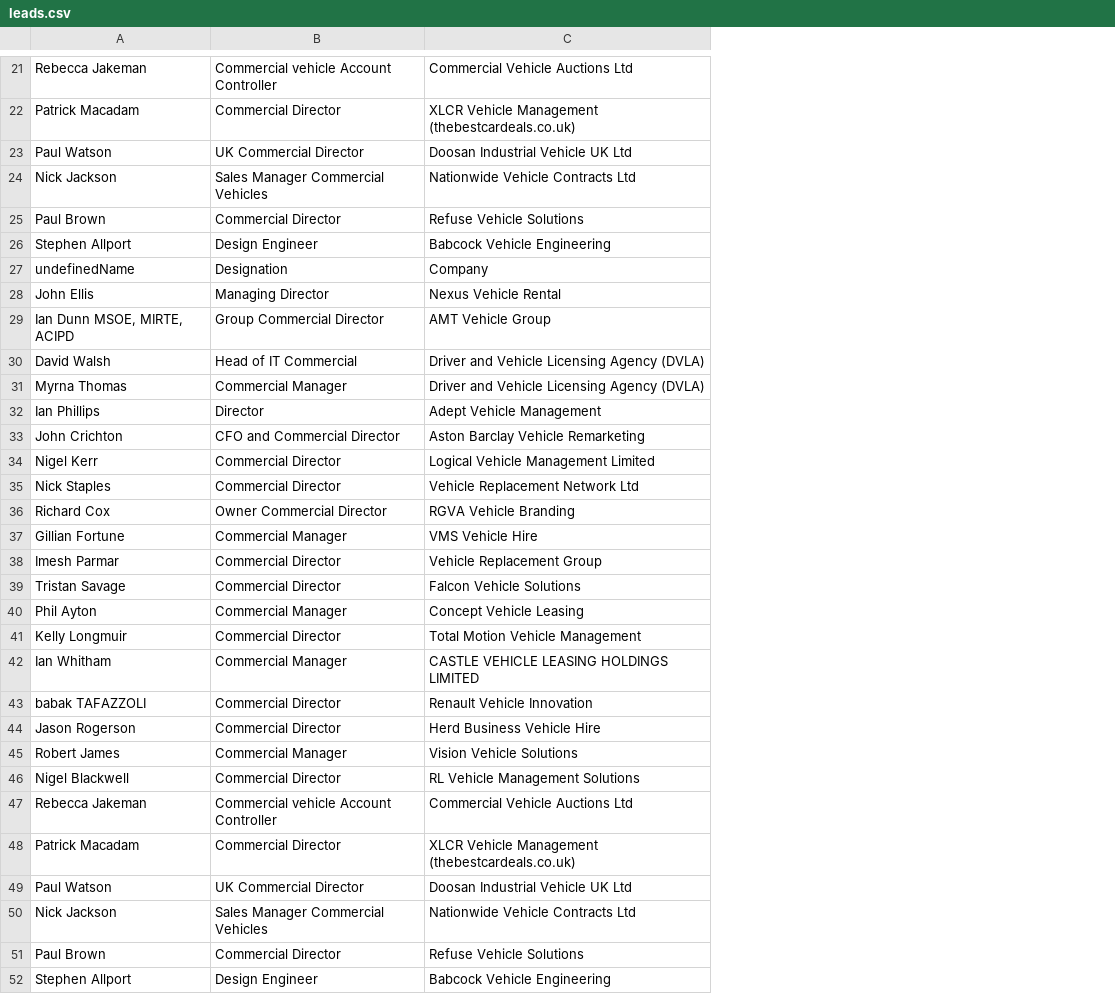
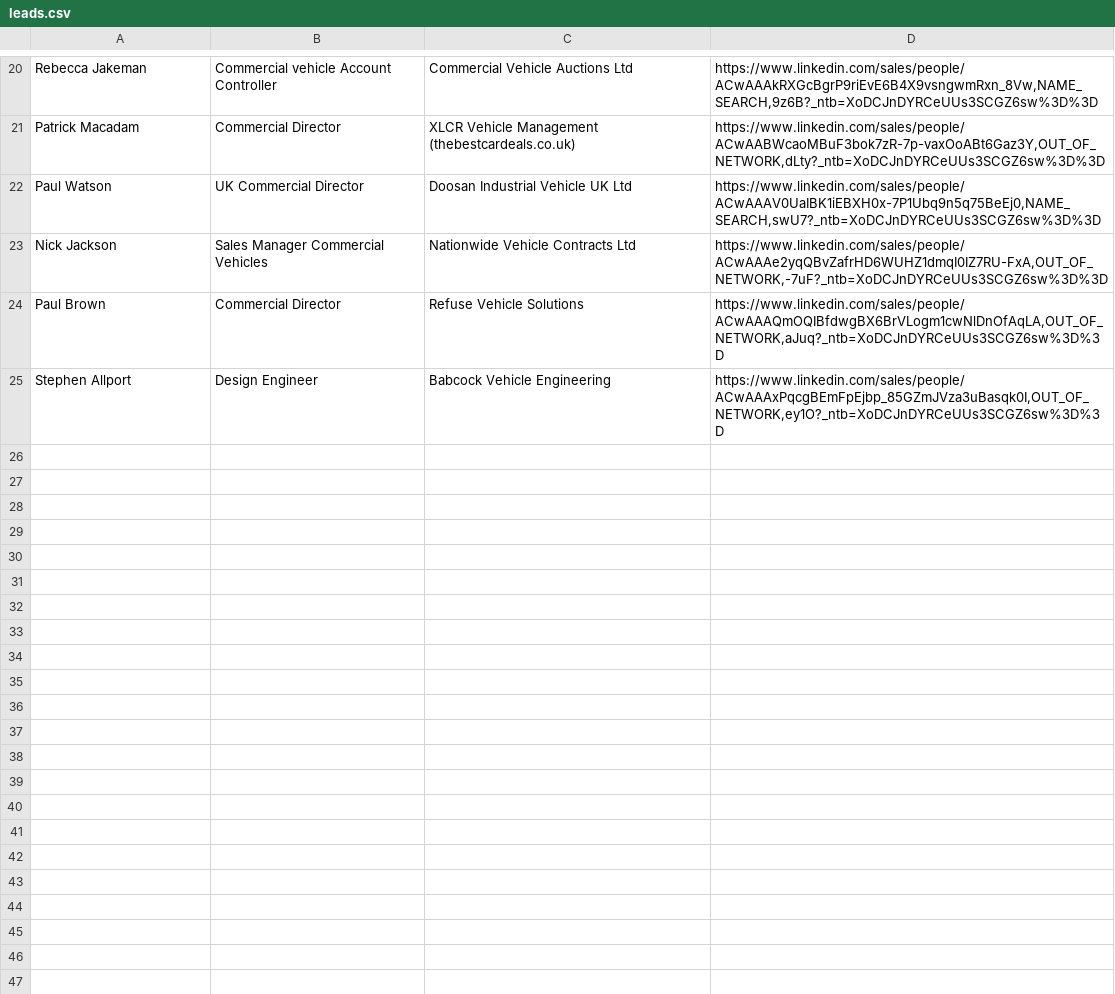
Before and after one commit to parthiv13/ubiquitous-spoon, a CSV file: leads.csv, drawn as a sheet; only a part is shown, gaps mark what is left out; removed rows and columns are numbered as before the commit, all else as after; the diff covers the shown part only; the diff names each change by its address in the sheet, - before the commit and + after, or states it on an @@ line.

```diff
--- a/leads.csv
+++ b/leads.csv
+column D, rows 20-25: https://www.linkedin.com/sales/people/ACwAAAkRXGcBgrP9riEvE6B4X9vsngwmRxn_8Vw,NAME_SEARCH,9z6B?_ntb=XoDCJnDYRCeUUs3SCGZ6sw%3D%3D | https://www.linkedin.com/sales/people/ACwAABWcaoMBuF3bok7zR-7p-vaxOoABt6Gaz3Y,OUT_OF_NETWORK,dLty?_ntb=XoDCJnDYRCeUUs3SCGZ6sw%3D%3D | https://www.linkedin.com/sales/people/ACwAAAV0UaIBK1iEBXH0x-7P1Ubq9n5q75BeEj0,NAME_SEARCH,swU7?_ntb=XoDCJnDYRCeUUs3SCGZ6sw%3D%3D | https://www.linkedin.com/sales/people/ACwAAAe2yqQBvZafrHD6WUHZ1dmqI0IZ7RU-FxA,OUT_OF_NETWORK,-7uF?_ntb=XoDCJnDYRCeUUs3SCGZ6sw%3D%3D | https://www.linkedin.com/sales/people/ACwAAAQmOQIBfdwgBX6BrVLogm1cwNlDnOfAqLA,OUT_OF_NETWORK,aJuq?_ntb=XoDCJnDYRCeUUs3SCGZ6sw%3D%3D | https://www.linkedin.com/sales/people/ACwAAAxPqcgBEmFpEjbp_85GZmJVza3uBasqk0I,OUT_OF_NETWORK,ey1O?_ntb=XoDCJnDYRCeUUs3SCGZ6sw%3D%3D
-row 27: undefinedName | Designation | Company
-row 28: John Ellis | Managing Director | Nexus Vehicle Rental
-row 29: Ian Dunn MSOE, MIRTE, ACIPD | Group Commercial Director | AMT Vehicle Group
-row 30: David Walsh | Head of IT Commercial | Driver and Vehicle Licensing Agency (DVLA)
-row 31: Myrna Thomas | Commercial Manager | Driver and Vehicle Licensing Agency (DVLA)
-row 32: Ian Phillips | Director | Adept Vehicle Management
-row 33: John Crichton | CFO and Commercial Director | Aston Barclay Vehicle Remarketing
-row 34: Nigel Kerr | Commercial Director | Logical Vehicle Management Limited
-row 35: Nick Staples | Commercial Director | Vehicle Replacement Network Ltd
-row 36: Richard Cox | Owner Commercial Director | RGVA Vehicle Branding
-row 37: Gillian Fortune | Commercial Manager | VMS Vehicle Hire
-row 38: Imesh Parmar | Commercial Director | Vehicle Replacement Group
-row 39: Tristan Savage | Commercial Director | Falcon Vehicle Solutions
-row 40: Phil Ayton | Commercial Manager | Concept Vehicle Leasing
-row 41: Kelly Longmuir | Commercial Director | Total Motion Vehicle Management
-row 42: Ian Whitham | Commercial Manager | CASTLE VEHICLE LEASING HOLDINGS LIMITED
-row 43: babak TAFAZZOLI | Commercial Director | Renault Vehicle Innovation
-row 44: Jason Rogerson | Commercial Director | Herd Business Vehicle Hire
-row 45: Robert James | Commercial Manager | Vision Vehicle Solutions
-row 46: Nigel Blackwell | Commercial Director | RL Vehicle Management Solutions
-row 47: Rebecca Jakeman | Commercial vehicle Account Controller | Commercial Vehicle Auctions Ltd
-row 48: Patrick Macadam | Commercial Director | XLCR Vehicle Management (thebestcardeals.co.uk)
-row 49: Paul Watson | UK Commercial Director | Doosan Industrial Vehicle UK Ltd
-row 50: Nick Jackson | Sales Manager Commercial Vehicles | Nationwide Vehicle Contracts Ltd
-row 51: Paul Brown | Commercial Director | Refuse Vehicle Solutions
-row 52: Stephen Allport | Design Engineer | Babcock Vehicle Engineering
```
Also changed, not shown: 1 removed row elsewhere in this file, 1 other file.
